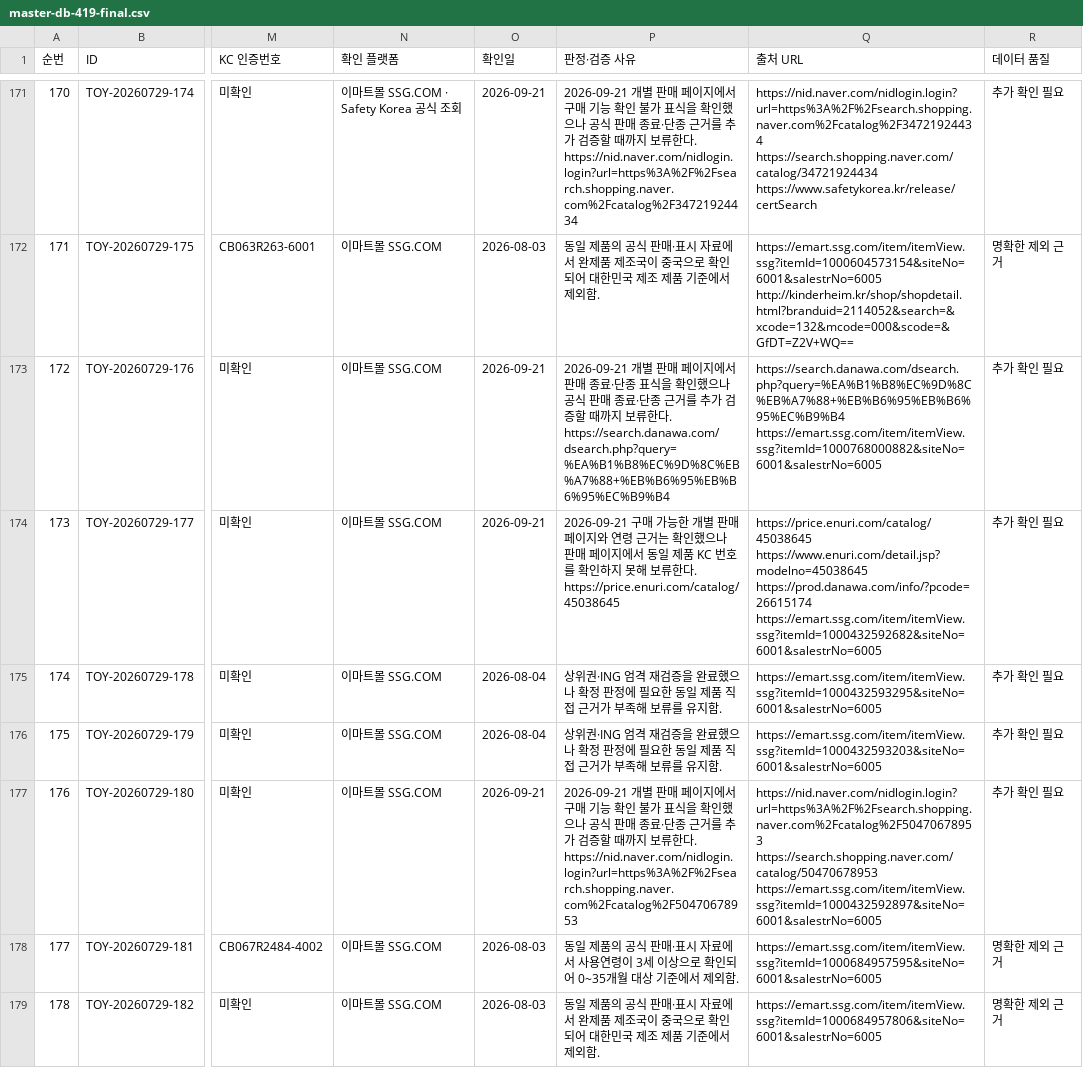
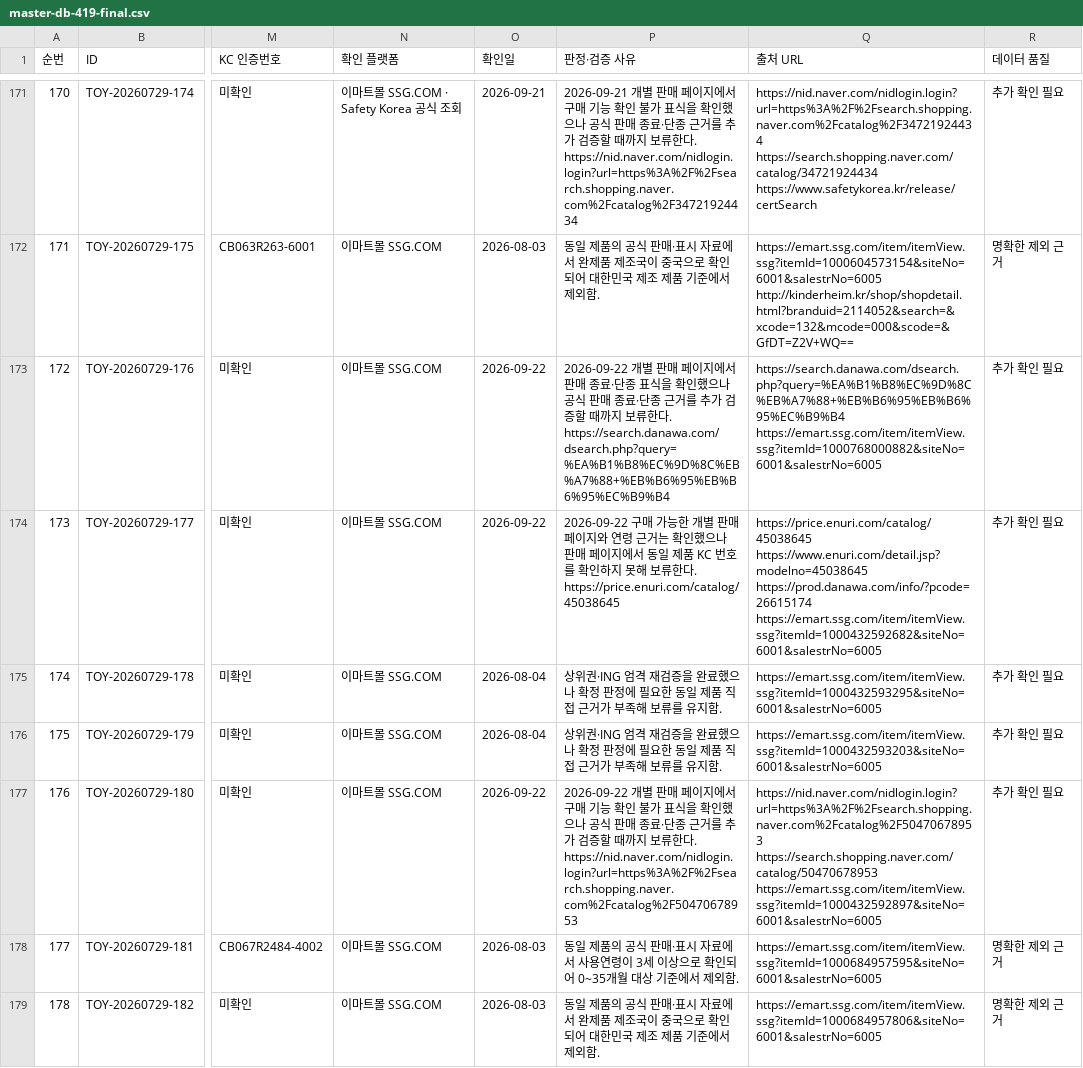
Before and after one commit to pamyo2607/k-baby-made, a CSV file: data/master-db-419-final.csv, drawn as a sheet; only a part is shown, gaps mark what is left out; the diff covers the shown part only; the diff names each change by its address in the sheet, - before the commit and + after, or states it on an @@ line.

```diff
--- a/data/master-db-419-final.csv
+++ b/data/master-db-419-final.csv
-O173:O174 (확인일): 2026-09-21
+O173:O174 (확인일): 2026-09-22
-P173 (판정·검증 사유): 2026-09-21 개별…
+P173 (판정·검증 사유): 2026-09-22 개별…
-P174 (판정·검증 사유): 2026-09-21 구매 가…
+P174 (판정·검증 사유): 2026-09-22 구매 가…
-O177 (확인일): 2026-09-21
+O177 (확인일): 2026-09-22
-P177 (판정·검증 사유): 2026-09-21 개별…
+P177 (판정·검증 사유): 2026-09-22 개별…
```
Also changed, not shown: 74 edited cells elsewhere in this file, public/data/master-db-419-final.csv, public/master-db-sync.csv, 30 other files.
